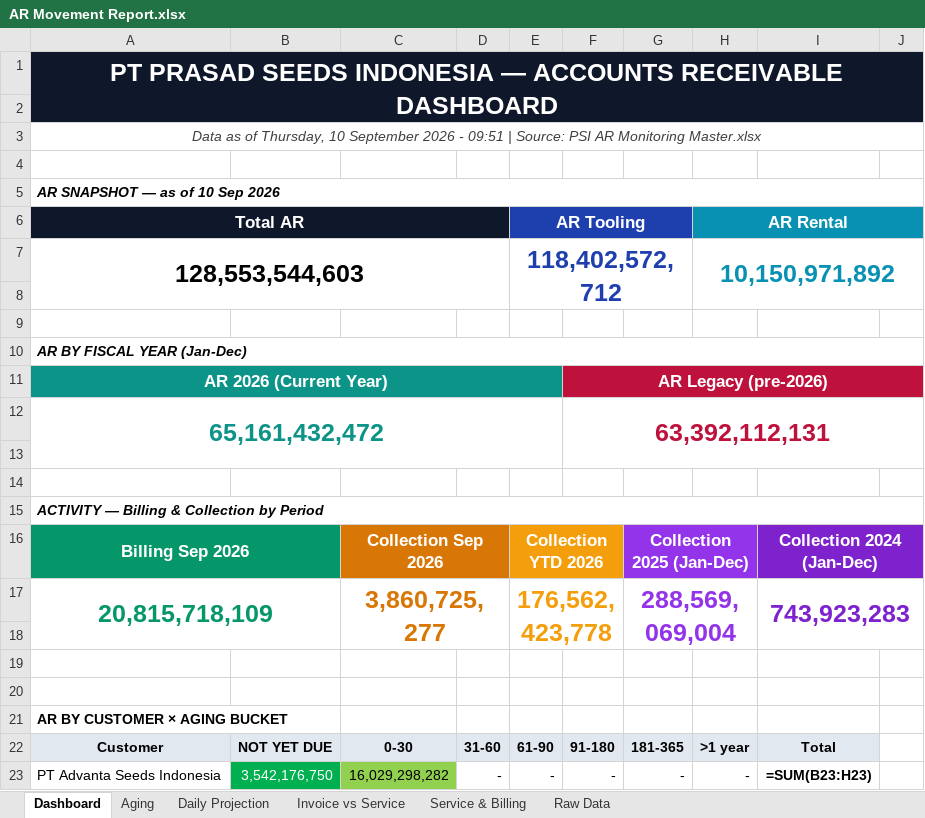
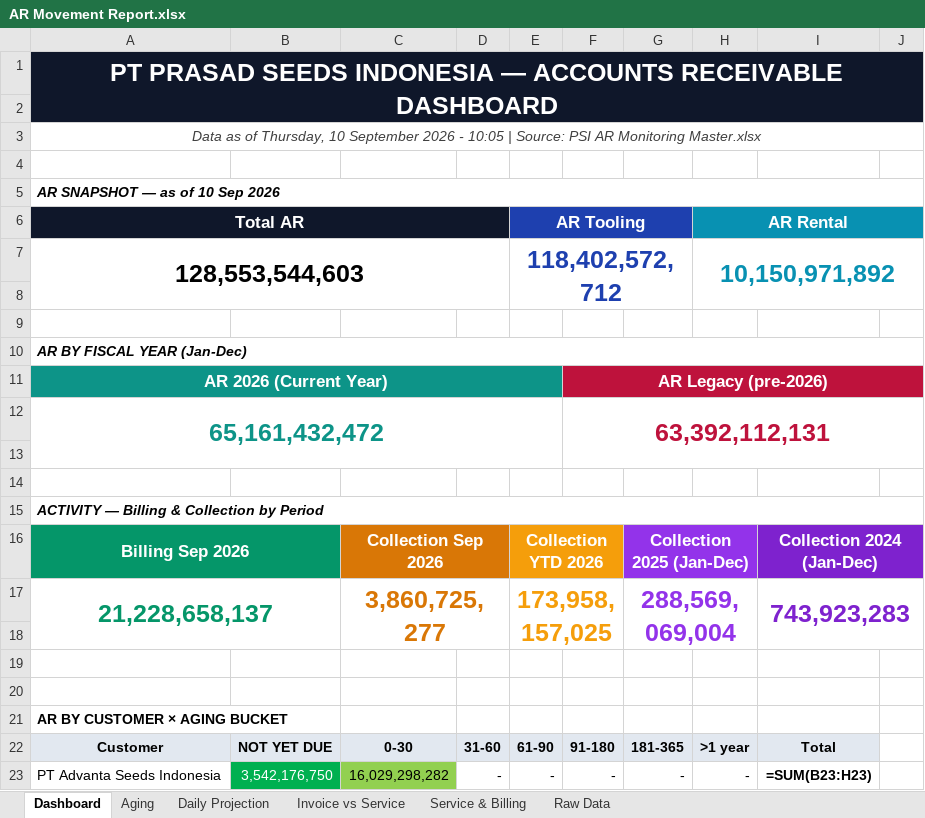
Before and after one commit to finmanagerindonesia-dev/psi-ar-dashboard, an Excel workbook: AR Movement Report.xlsx, sheet Dashboard, drawn as a sheet; only a part is shown; values as stored, in another font and other column widths than the file's, no borders; formulas without a stored value are shown as written; the diff names each change by its address in the sheet, - before the commit and + after, or states it on an @@ line.

Commit message:
Auto-deploy AR dashboard 2026-09-10 10:05

```diff
--- a/AR Movement Report.xlsx (sheet Dashboard)
+++ b/AR Movement Report.xlsx (sheet Dashboard)
-A3: …2026 - 09:51 | Source:…
+A3: …2026 - 10:05 | Source:…
-A17: 20,815,718,109
+A17: 21,228,658,137
-E17: 176,562,423,778
+E17: 173,958,157,025
```
Also changed, not shown: sheet Invoice vs Service, sheet Service & Billing.
